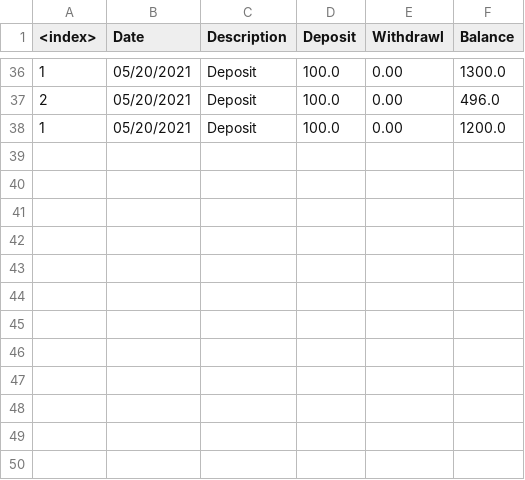
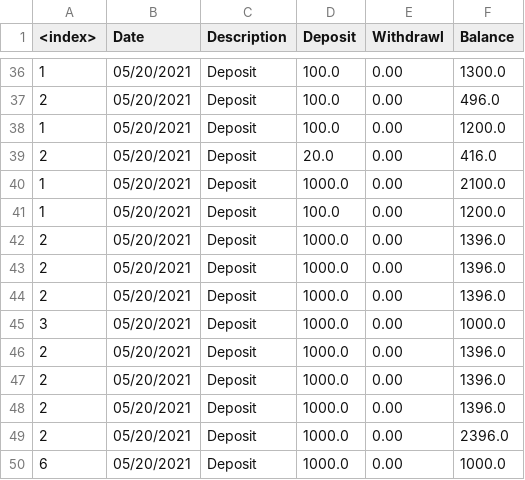
Before and after one commit to kajayr/Team4, a CSV file: src/com/leo/database/TransactionHistory.csv, drawn as a sheet; only a part is shown, gaps mark what is left out; the diff names each change by its address in the sheet, - before the commit and + after, or states it on an @@ line.

```diff
--- a/src/com/leo/database/TransactionHistory.csv
+++ b/src/com/leo/database/TransactionHistory.csv
+row 39: 2 | 05/20/2021 | Deposit | 20.0 | 0.00 | 416.0
+row 40: 1 | 05/20/2021 | Deposit | 1000.0 | 0.00 | 2100.0
+row 41: 1 | 05/20/2021 | Deposit | 100.0 | 0.00 | 1200.0
+row 42: 2 | 05/20/2021 | Deposit | 1000.0 | 0.00 | 1396.0
+row 43: 2 | 05/20/2021 | Deposit | 1000.0 | 0.00 | 1396.0
+row 44: 2 | 05/20/2021 | Deposit | 1000.0 | 0.00 | 1396.0
+row 45: 3 | 05/20/2021 | Deposit | 1000.0 | 0.00 | 1000.0
+row 46: 2 | 05/20/2021 | Deposit | 1000.0 | 0.00 | 1396.0
+row 47: 2 | 05/20/2021 | Deposit | 1000.0 | 0.00 | 1396.0
+row 48: 2 | 05/20/2021 | Deposit | 1000.0 | 0.00 | 1396.0
+row 49: 2 | 05/20/2021 | Deposit | 1000.0 | 0.00 | 2396.0
+row 50: 6 | 05/20/2021 | Deposit | 1000.0 | 0.00 | 1000.0
```
Also changed, not shown: src/com/leo/database/CheckingRecords.csv, 3 other files.
